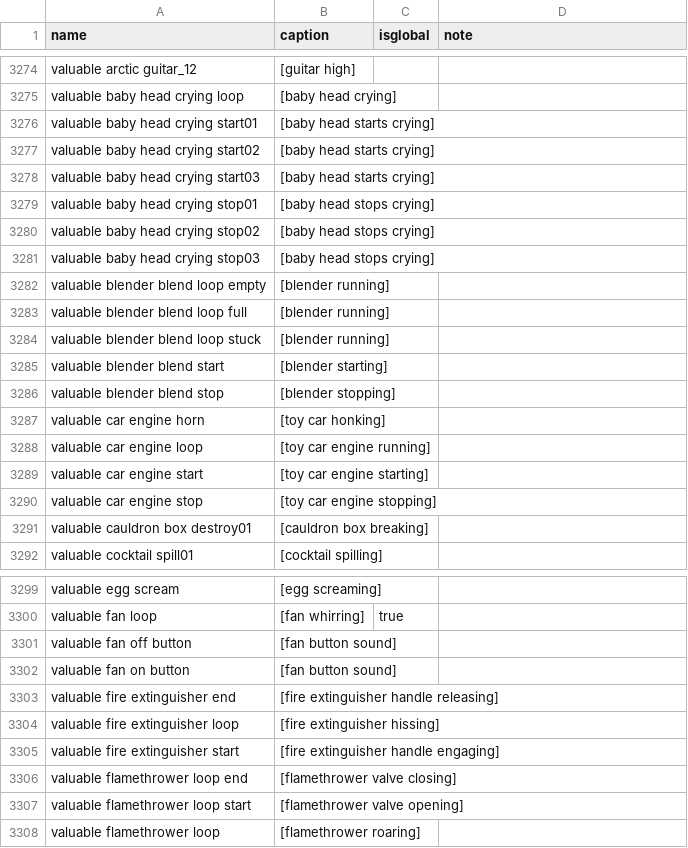
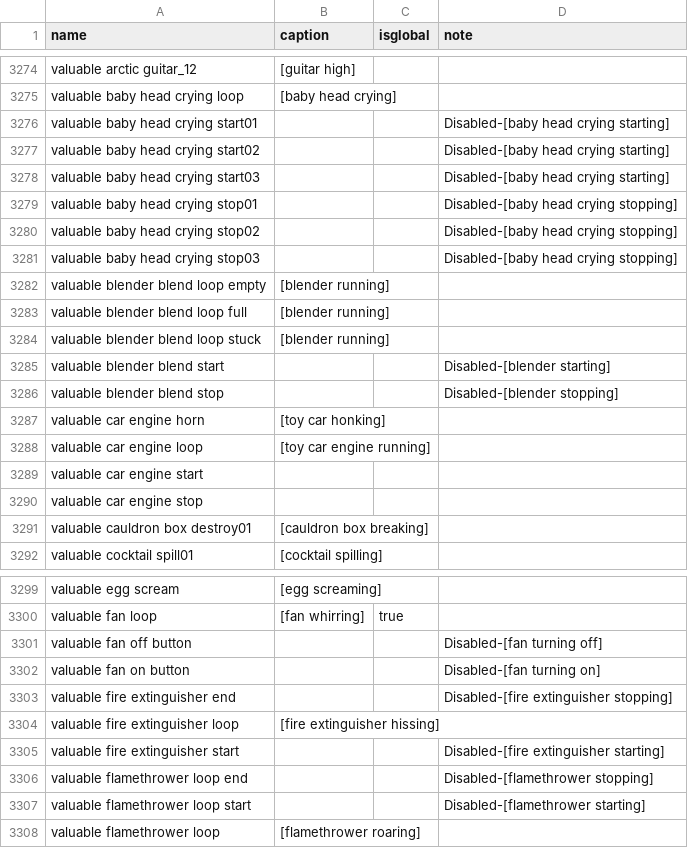
Before and after one commit to BatteryDie/Captionman, a CSV file: CaptionCatalogs/captionsEN.csv, drawn as a sheet; only a part is shown, gaps mark what is left out; the diff covers the shown part only.

Commit message:
Update captionsEN.csv
- Update captionsEN.csv
  - Update/spellcheck/proofread monster captions such as Apex Predator, Banger, Birthday Boy, Clown, Elsa, and more
  - Update player captions by re-enable `player death explosion0X` but it will display `[semibot death]` instead because `player death0X` do not play sound in the game
  - Update defibro captions
  - Update valuable captions such as `Pill Bottle`
  - Update coin UI by enable global
  - Add special trap caption such as `Money Head`
  - Add special door from Swiftbroom Academy caption
  - Disable extraction point tube captions
  - Disable valuable/trap item captions such as `Propane Tank` and `Blender`

```diff
--- a/CaptionCatalogs/captionsEN.csv
+++ b/CaptionCatalogs/captionsEN.csv
@@ -3275,8 +3275,8 @@
 "valuable baby head crying loop","[baby head crying]",,
-"valuable baby head crying start01","[baby head starts crying]",,
-"valuable baby head crying start02","[baby head starts crying]",,
-"valuable baby head crying start03","[baby head starts crying]",,
-"valuable baby head crying stop01","[baby head stops crying]",,
-"valuable baby head crying stop02","[baby head stops crying]",,
-"valuable baby head crying stop03","[baby head stops crying]",,
+"valuable baby head crying start01",,,"Disabled-[baby head crying starting]"
+"valuable baby head crying start02",,,"Disabled-[baby head crying starting]"
+"valuable baby head crying start03",,,"Disabled-[baby head crying starting]"
+"valuable baby head crying stop01",,,"Disabled-[baby head crying stopping]"
+"valuable baby head crying stop02",,,"Disabled-[baby head crying stopping]"
+"valuable baby head crying stop03",,,"Disabled-[baby head crying stopping]"
 "valuable blender blend loop empty","[blender running]",,
@@ -3284,8 +3284,8 @@
 "valuable blender blend loop stuck","[blender running]",,
-"valuable blender blend start","[blender starting]",,
-"valuable blender blend stop","[blender stopping]",,
+"valuable blender blend start",,,"Disabled-[blender starting]"
+"valuable blender blend stop",,,"Disabled-[blender stopping]"
 "valuable car engine horn","[toy car honking]",,
 "valuable car engine loop","[toy car engine running]",,
-"valuable car engine start","[toy car engine starting]",,
-"valuable car engine stop","[toy car engine stopping]",,
+"valuable car engine start",,,
+"valuable car engine stop",,,
 "valuable cauldron box destroy01","[cauldron box breaking]",,
@@ -3300,9 +3300,9 @@
 "valuable fan loop","[fan whirring]","true",
-"valuable fan off button","[fan button sound]",,
-"valuable fan on button","[fan button sound]",,
-"valuable fire extinguisher end","[fire extinguisher handle releasing]",,
+"valuable fan off button",,,"Disabled-[fan turning off]"
+"valuable fan on button",,,"Disabled-[fan turning on]"
+"valuable fire extinguisher end",,,"Disabled-[fire extinguisher stopping]"
 "valuable fire extinguisher loop","[fire extinguisher hissing]",,
-"valuable fire extinguisher start","[fire extinguisher handle engaging]",,
-"valuable flamethrower loop end","[flamethrower valve closing]",,
-"valuable flamethrower loop start","[flamethrower valve opening]",,
+"valuable fire extinguisher start",,,"Disabled-[fire extinguisher starting]"
+"valuable flamethrower loop end",,,"Disabled-[flamethrower stopping]"
+"valuable flamethrower loop start",,,"Disabled-[flamethrower starting]"
 "valuable flamethrower loop","[flamethrower roaring]",,
```
Also changed, not shown: 136 edited cells elsewhere in this file.
